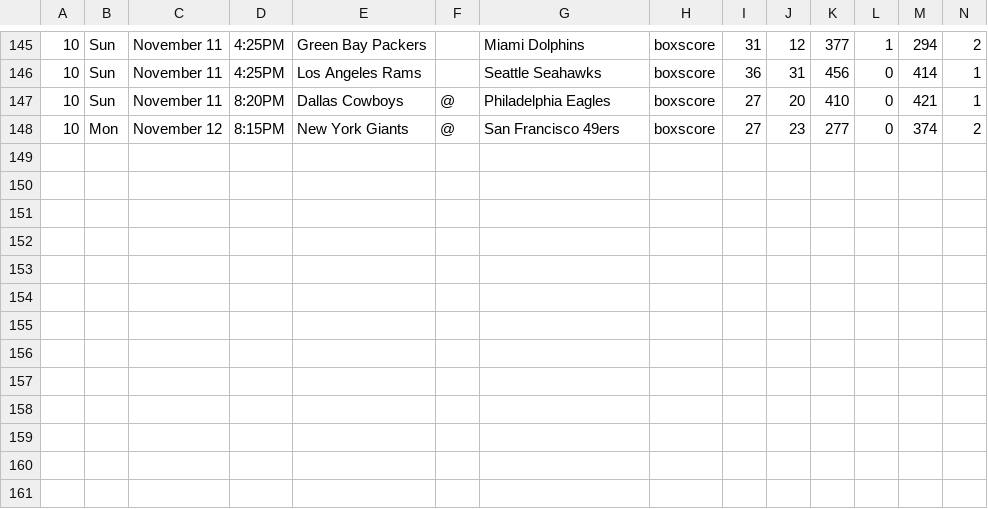
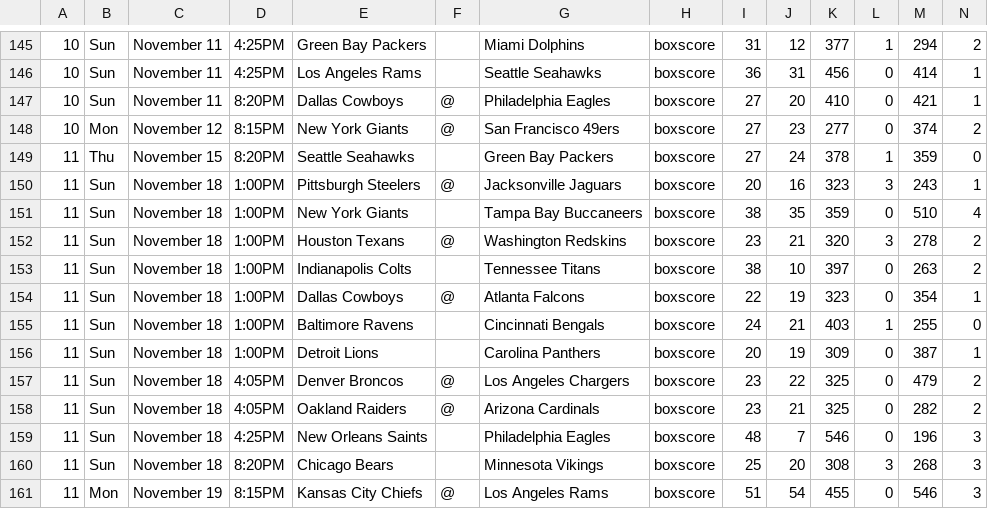
Before and after one commit to laimis/gamepredictions, a CSV file: input/nfl/2018.csv, drawn as a sheet; only a part is shown, gaps mark what is left out; the diff names each change by its address in the sheet, - before the commit and + after, or states it on an @@ line.

```diff
--- a/input/nfl/2018.csv
+++ b/input/nfl/2018.csv
+row 149: 11 | Thu | November 15 | 8:20PM | Seattle Seahawks |  | Green Bay Packers | boxscore | 27 | 24 | 378 | 1 | 359 | 0
+row 150: 11 | Sun | November 18 | 1:00PM | Pittsburgh Steelers | @ | Jacksonville Jaguars | boxscore | 20 | 16 | 323 | 3 | 243 | 1
+row 151: 11 | Sun | November 18 | 1:00PM | New York Giants |  | Tampa Bay Buccaneers | boxscore | 38 | 35 | 359 | 0 | 510 | 4
+row 152: 11 | Sun | November 18 | 1:00PM | Houston Texans | @ | Washington Redskins | boxscore | 23 | 21 | 320 | 3 | 278 | 2
+row 153: 11 | Sun | November 18 | 1:00PM | Indianapolis Colts |  | Tennessee Titans | boxscore | 38 | 10 | 397 | 0 | 263 | 2
+row 154: 11 | Sun | November 18 | 1:00PM | Dallas Cowboys | @ | Atlanta Falcons | boxscore | 22 | 19 | 323 | 0 | 354 | 1
+row 155: 11 | Sun | November 18 | 1:00PM | Baltimore Ravens |  | Cincinnati Bengals | boxscore | 24 | 21 | 403 | 1 | 255 | 0
+row 156: 11 | Sun | November 18 | 1:00PM | Detroit Lions |  | Carolina Panthers | boxscore | 20 | 19 | 309 | 0 | 387 | 1
+row 157: 11 | Sun | November 18 | 4:05PM | Denver Broncos | @ | Los Angeles Chargers | boxscore | 23 | 22 | 325 | 0 | 479 | 2
+row 158: 11 | Sun | November 18 | 4:05PM | Oakland Raiders | @ | Arizona Cardinals | boxscore | 23 | 21 | 325 | 0 | 282 | 2
+row 159: 11 | Sun | November 18 | 4:25PM | New Orleans Saints |  | Philadelphia Eagles | boxscore | 48 | 7 | 546 | 0 | 196 | 3
+row 160: 11 | Sun | November 18 | 8:20PM | Chicago Bears |  | Minnesota Vikings | boxscore | 25 | 20 | 308 | 3 | 268 | 3
+row 161: 11 | Mon | November 19 | 8:15PM | Kansas City Chiefs | @ | Los Angeles Rams | boxscore | 51 | 54 | 455 | 0 | 546 | 3
```
Also changed, not shown: input/nba/2018.csv, input/nfl/predict.csv, 2 other files.
